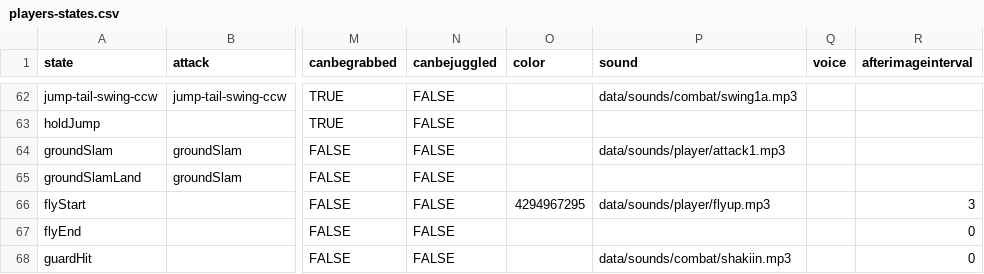
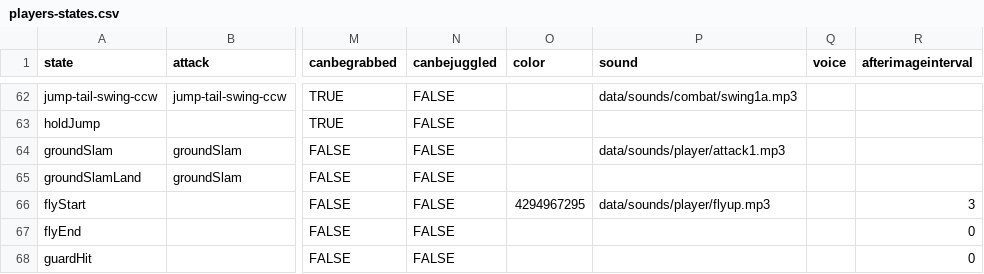
Before and after one commit to IoriBranford/dragontail, a CSV file: game/data/database/players-states.csv, drawn as a sheet; only a part is shown, gaps mark what is left out; the diff names each change by its address in the sheet, - before the commit and + after, or states it on an @@ line.

Commit message:
Remove redundant parry sound in player's guard impact state

```diff
--- a/game/data/database/players-states.csv
+++ b/game/data/database/players-states.csv
-P68 (sound): data/sounds/combat/shakiin.mp3
+P68 (sound): (empty)
```
Also changed, not shown: 1 other file.
